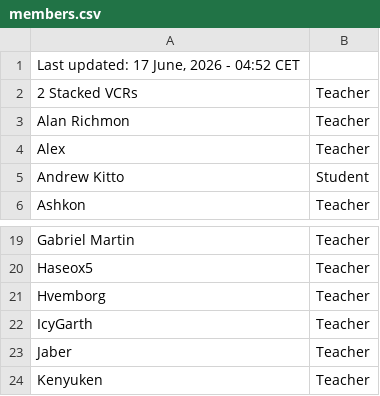
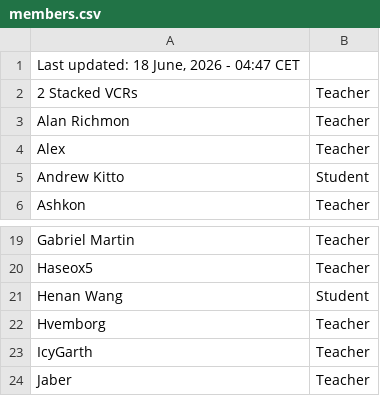
Before and after one commit to SuIT-pub/Mind-the-School, a CSV file: game/members.csv, drawn as a sheet; only a part is shown, gaps mark what is left out; the shorter side is filled out with more unchanged rows.

Commit message:
BOT:Updated members.csv

```diff
--- a/game/members.csv
+++ b/game/members.csv
@@ -1,2 +1,2 @@
-Last updated: 17 June, 2026 - 04:52 CET
+Last updated: 18 June, 2026 - 04:47 CET
 2 Stacked VCRs;Teacher
@@ -20,2 +20,3 @@ Gabriel Martin;Teacher
 Haseox5;Teacher
+Henan Wang;Student
 Hvemborg;Teacher
```
